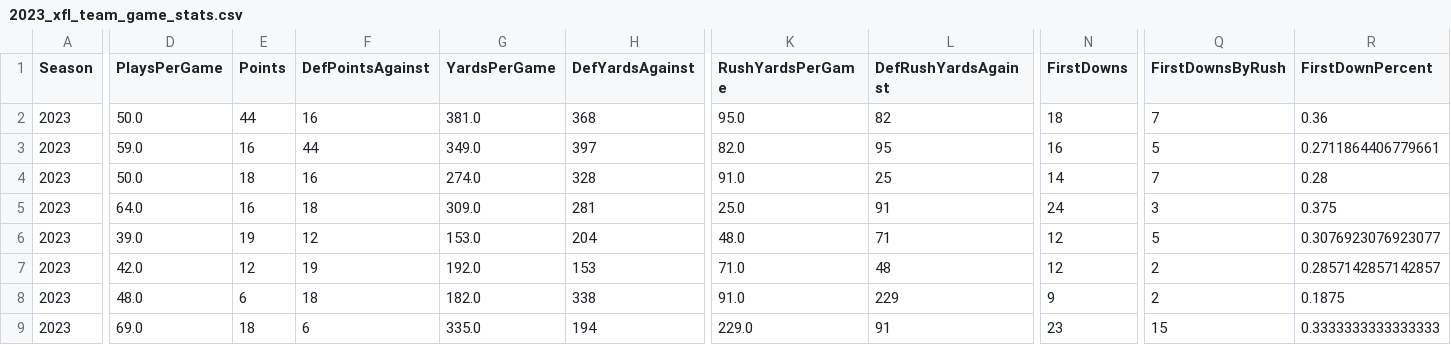
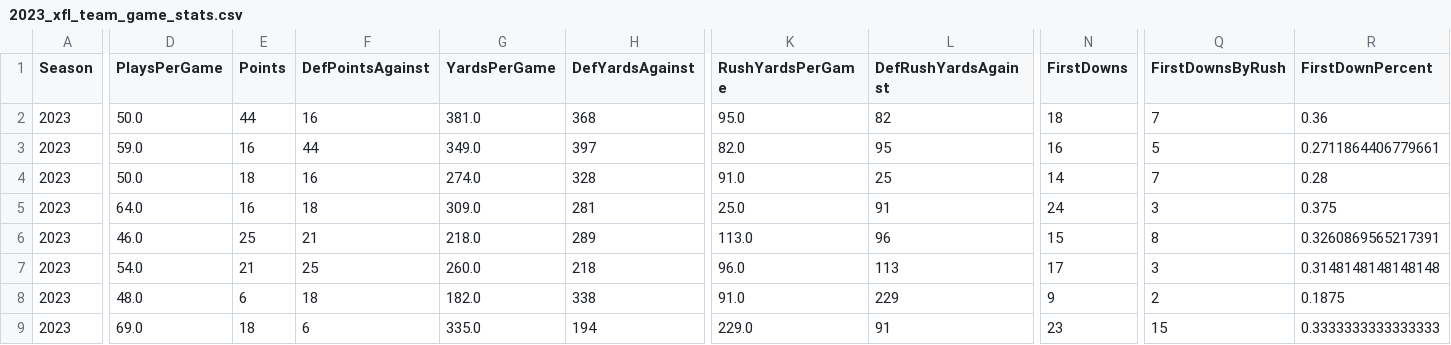
Before and after one commit to armstjc/xfl-2023-data-repository, a CSV file: game_stats/team/csv/2023_xfl_team_game_stats.csv, drawn as a sheet; only a part is shown, gaps mark what is left out; the diff covers the shown part only; the diff names each change by its address in the sheet, - before the commit and + after, or states it on an @@ line.

```diff
--- a/game_stats/team/csv/2023_xfl_team_game_stats.csv
+++ b/game_stats/team/csv/2023_xfl_team_game_stats.csv
-D6 (PlaysPerGame): 39.0
+D6 (PlaysPerGame): 46.0
-E6 (Points): 19
+E6 (Points): 25
-F6 (DefPointsAgainst): 12
+F6 (DefPointsAgainst): 21
-G6 (YardsPerGame): 153.0
+G6 (YardsPerGame): 218.0
-H6 (DefYardsAgainst): 204
+H6 (DefYardsAgainst): 289
-K6 (RushYardsPerGame): 48.0
+K6 (RushYardsPerGame): 113.0
-L6 (DefRushYardsAgainst): 71
+L6 (DefRushYardsAgainst): 96
-N6 (FirstDowns): 12
+N6 (FirstDowns): 15
-Q6 (FirstDownsByRush): 5
+Q6 (FirstDownsByRush): 8
-R6 (FirstDownPercent): 0.3076923076923077
+R6 (FirstDownPercent): 0.3260869565217391
-D7 (PlaysPerGame): 42.0
+D7 (PlaysPerGame): 54.0
-E7 (Points): 12
+E7 (Points): 21
-F7 (DefPointsAgainst): 19
+F7 (DefPointsAgainst): 25
-G7 (YardsPerGame): 192.0
+G7 (YardsPerGame): 260.0
-H7 (DefYardsAgainst): 153
+H7 (DefYardsAgainst): 218
-K7 (RushYardsPerGame): 71.0
+K7 (RushYardsPerGame): 96.0
-L7 (DefRushYardsAgainst): 48
+L7 (DefRushYardsAgainst): 113
-N7 (FirstDowns): 12
+N7 (FirstDowns): 17
-Q7 (FirstDownsByRush): 2
+Q7 (FirstDownsByRush): 3
-R7 (FirstDownPercent): 0.2857142857142857
+R7 (FirstDownPercent): 0.3148148148148148
```
Also changed, not shown: 85 edited cells elsewhere in this file, game_stats/player/csv/2023_xfl_player_season_stats.csv, game_stats/player/raw/csv/FOOTBALL_XFL_2023_4_15_VGS@HOU.csv, 23 other files.
